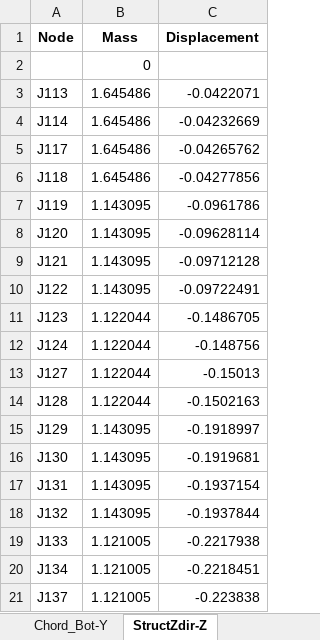
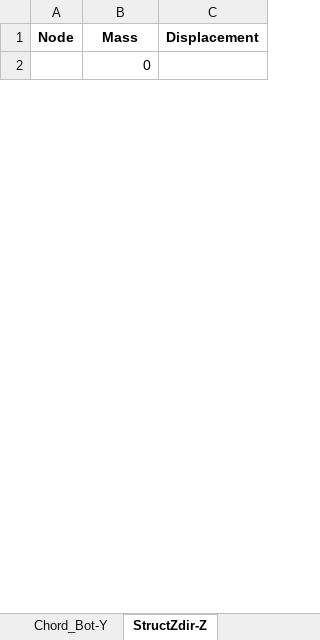
Before and after one commit to Chih0321/PyreEQ, an Excel workbook: example/01_period_results.xlsx, sheet StructZdir-Z, drawn as a sheet; only a part is shown; values as stored, in another font and other column widths than the file's, no borders; removed rows and columns are numbered as before the commit, all else as after; the diff covers the shown part only; the diff names each change by its address in the sheet, - before the commit and + after, or states it on an @@ line.

```diff
--- a/example/01_period_results.xlsx (sheet StructZdir-Z)
+++ b/example/01_period_results.xlsx (sheet StructZdir-Z)
-row 3: J113 | 1.645486 | -0.0422071
-row 4: J114 | 1.645486 | -0.04232669
-row 5: J117 | 1.645486 | -0.04265762
-row 6: J118 | 1.645486 | -0.04277856
-row 7: J119 | 1.143095 | -0.0961786
-row 8: J120 | 1.143095 | -0.09628114
-row 9: J121 | 1.143095 | -0.09712128
-row 10: J122 | 1.143095 | -0.09722491
-row 11: J123 | 1.122044 | -0.1486705
-row 12: J124 | 1.122044 | -0.148756
-row 13: J127 | 1.122044 | -0.15013
-row 14: J128 | 1.122044 | -0.1502163
-row 15: J129 | 1.143095 | -0.1918997
-row 16: J130 | 1.143095 | -0.1919681
-row 17: J131 | 1.143095 | -0.1937154
-row 18: J132 | 1.143095 | -0.1937844
-row 19: J133 | 1.121005 | -0.2217938
-row 20: J134 | 1.121005 | -0.2218451
-row 21: J137 | 1.121005 | -0.223838
```
Also changed, not shown: 34 added rows and 11 removed rows elsewhere in this sheet, sheet Period Calculation, other sheet tabs, example/02_eqforce_results.xlsx, 10 other files.
